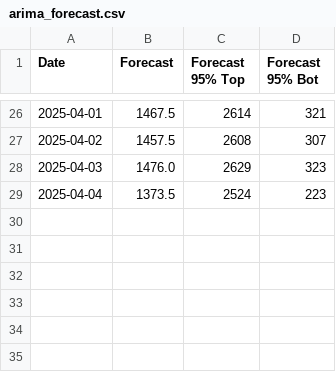
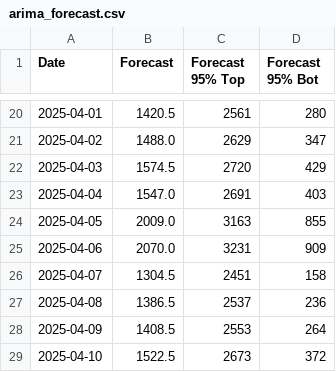
Before and after one commit to SOOJUNBARNG/Forecast_future_conselling, a CSV file: data/arima_forecast.csv, drawn as a sheet; only a part is shown, gaps mark what is left out; the diff covers the shown part only.

```diff
--- a/data/arima_forecast.csv
+++ b/data/arima_forecast.csv
@@ -26,4 +20,10 @@ Date,Forecast,Forecast 95% Top,Forecast 95% Bot
-2025-04-01,1467.5,2614,321
-2025-04-02,1457.5,2608,307
-2025-04-03,1476.0,2629,323
-2025-04-04,1373.5,2524,223
+2025-04-01,1420.5,2561,280
+2025-04-02,1488.0,2629,347
+2025-04-03,1574.5,2720,429
+2025-04-04,1547.0,2691,403
+2025-04-05,2009.0,3163,855
+2025-04-06,2070.0,3231,909
+2025-04-07,1304.5,2451,158
+2025-04-08,1386.5,2537,236
+2025-04-09,1408.5,2553,264
+2025-04-10,1522.5,2673,372
```
Also changed, not shown: 6 removed rows and 54 edited cells elsewhere in this file, data/arima_forecast_all_clinics.csv, data/sarima_forecast.csv, 12 other files.
